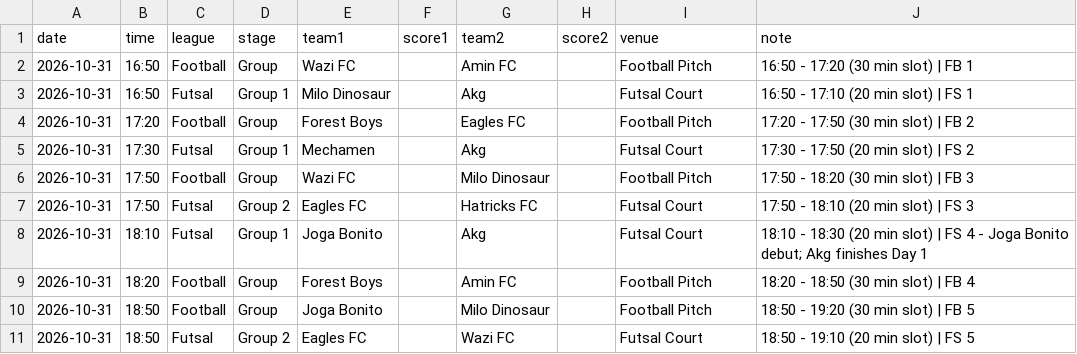
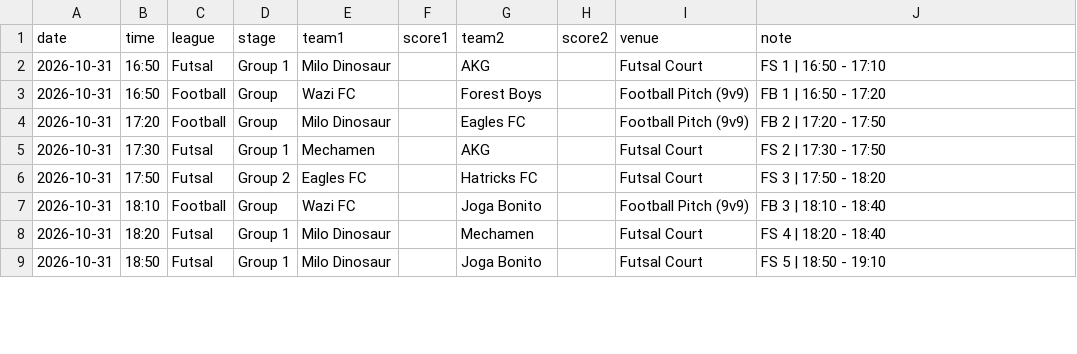
Before and after one commit to mo7ammedamin/Charity-Tournamnet-Scores-Website, a CSV file: matches.csv, drawn as a sheet; only a part is shown; the diff covers the shown part only.

```diff
--- a/matches.csv
+++ b/matches.csv
@@ -1,11 +1,9 @@
 date,time,league,stage,team1,score1,team2,score2,venue,note
-2026-10-31,16:50,Football,Group,Wazi FC,,Amin FC,,Football Pitch,16:50 - 17:20 (30 min slot) | FB 1
-2026-10-31,16:50,Futsal,Group 1,Milo Dinosaur,,Akg,,Futsal Court,16:50 - 17:10 (20 min slot) | FS 1
-2026-10-31,17:20,Football,Group,Forest Boys,,Eagles FC,,Football Pitch,17:20 - 17:50 (30 min slot) | FB 2
-2026-10-31,17:30,Futsal,Group 1,Mechamen,,Akg,,Futsal Court,17:30 - 17:50 (20 min slot) | FS 2
-2026-10-31,17:50,Football,Group,Wazi FC,,Milo Dinosaur,,Football Pitch,17:50 - 18:20 (30 min slot) | FB 3
-2026-10-31,17:50,Futsal,Group 2,Eagles FC,,Hatricks FC,,Futsal Court,17:50 - 18:10 (20 min slot) | FS 3
-2026-10-31,18:10,Futsal,Group 1,Joga Bonito,,Akg,,Futsal Court,18:10 - 18:30 (20 min slot) | FS 4 - Joga Bonito debut; Akg finishes Day 1
-2026-10-31,18:20,Football,Group,Forest Boys,,Amin FC,,Football Pitch,18:20 - 18:50 (30 min slot) | FB 4
-2026-10-31,18:50,Football,Group,Joga Bonito,,Milo Dinosaur,,Football Pitch,18:50 - 19:20 (30 min slot) | FB 5
-2026-10-31,18:50,Futsal,Group 2,Eagles FC,,Wazi FC,,Futsal Court,18:50 - 19:10 (20 min slot) | FS 5
+2026-10-31,16:50,Futsal,Group 1,Milo Dinosaur,,AKG,,Futsal Court,FS 1 | 16:50 - 17:10
+2026-10-31,16:50,Football,Group,Wazi FC,,Forest Boys,,Football Pitch (9v9),FB 1 | 16:50 - 17:20
+2026-10-31,17:20,Football,Group,Milo Dinosaur,,Eagles FC,,Football Pitch (9v9),FB 2 | 17:20 - 17:50
+2026-10-31,17:30,Futsal,Group 1,Mechamen,,AKG,,Futsal Court,FS 2 | 17:30 - 17:50
+2026-10-31,17:50,Futsal,Group 2,Eagles FC,,Hatricks FC,,Futsal Court,FS 3 | 17:50 - 18:20
+2026-10-31,18:10,Football,Group,Wazi FC,,Joga Bonito,,Football Pitch (9v9),FB 3 | 18:10 - 18:40
+2026-10-31,18:20,Futsal,Group 1,Milo Dinosaur,,Mechamen,,Futsal Court,FS 4 | 18:20 - 18:40
+2026-10-31,18:50,Futsal,Group 1,Milo Dinosaur,,Joga Bonito,,Futsal Court,FS 5 | 18:50 - 19:10
```
Also changed, not shown: 2 added rows and 56 edited cells elsewhere in this file, teams.csv.
